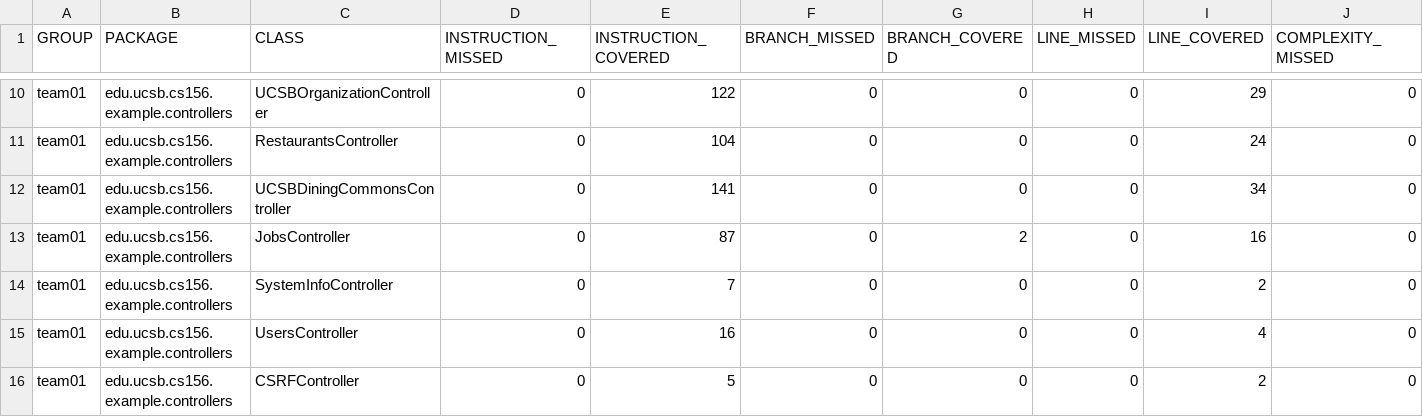
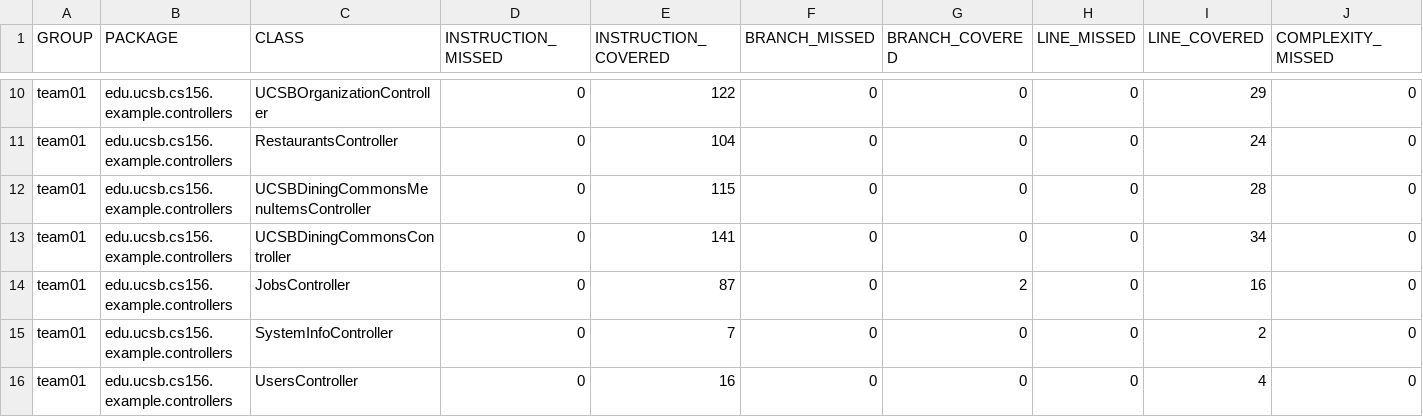
Before and after one commit to ucsb-cs156-f25/team02-f25-05, a CSV file: prs/62/jacoco/jacoco.csv, drawn as a sheet; only a part is shown, gaps mark what is left out; the shorter side is filled out with more unchanged rows; rows hold the shown columns only; the diff names each change by its address in the sheet, - before the commit and + after, or states it on an @@ line.

Commit message:
Deploying to gh-pages from @ ucsb-cs156-f25/team02-f25-05@c6b397515103c0405c1c7ae860c5c91bbb8f8523 🚀

```diff
--- a/prs/62/jacoco/jacoco.csv
+++ b/prs/62/jacoco/jacoco.csv
+row 12: team01 | edu.ucsb.cs156.example.controllers | UCSBDiningCommonsMenuItemsController | 0 | 115 | 0 | 0 | 0 | 28 | 0
```
Also changed, not shown: 7 other files.
